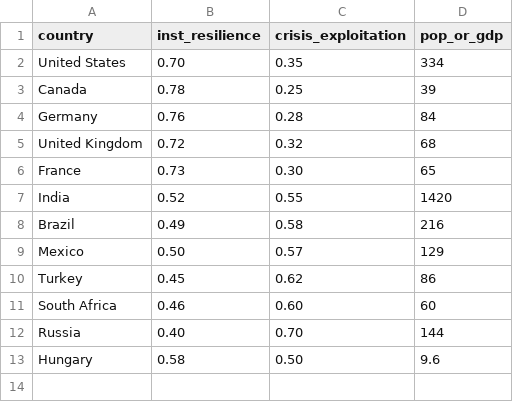
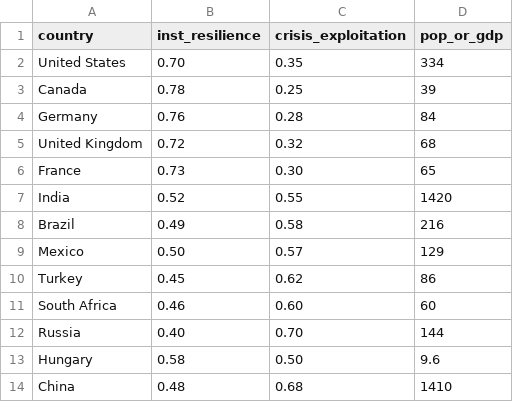
Before and after one commit to rickballard/RickPublic, a CSV file: infographics/matrices/data.csv, drawn as a sheet; the diff names each change by its address in the sheet, - before the commit and + after, or states it on an @@ line.

```diff
--- a/infographics/matrices/data.csv
+++ b/infographics/matrices/data.csv
+row 14: China | 0.48 | 0.68 | 1410
```
Also changed, not shown: infographics/matrices/scored.csv, 1 other file.
